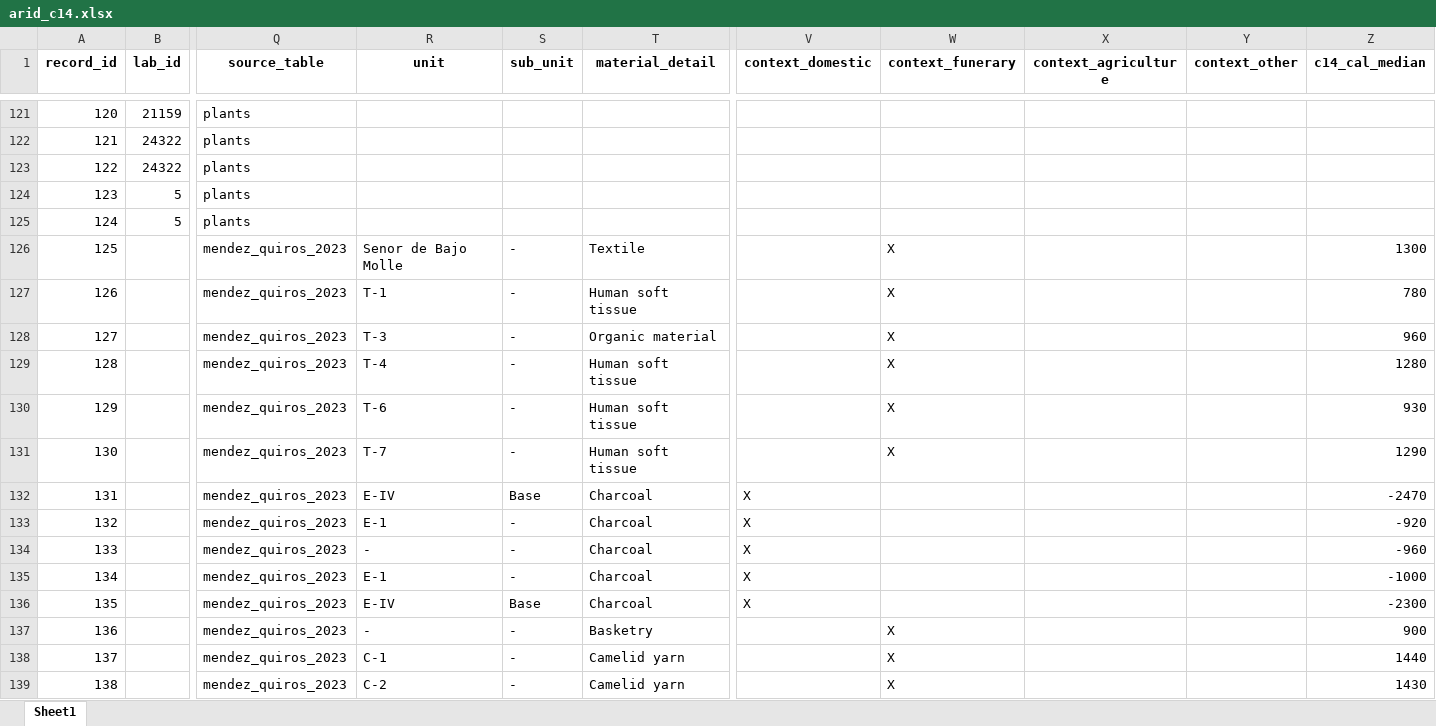
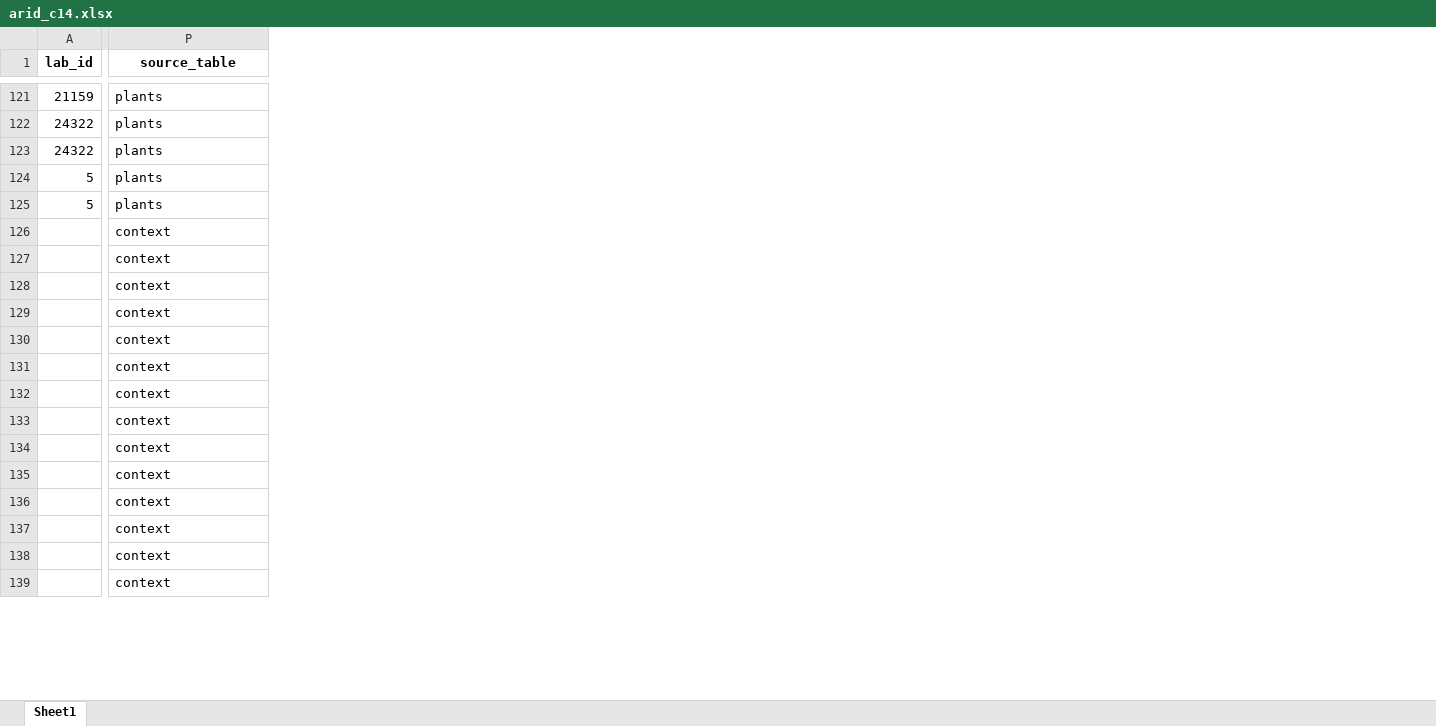
Before and after one commit to mayorgarmijo/arid, an Excel workbook: data-raw/arid_c14.xlsx, sheet Sheet1, drawn as a sheet; only a part is shown, gaps mark what is left out; values as stored, in another font and other column widths than the file's, no borders; removed rows and columns are numbered as before the commit, all else as after; the diff covers the shown part only; the diff names each change by its address in the sheet, - before the commit and + after, or states it on an @@ line.

```diff
--- a/data-raw/arid_c14.xlsx (sheet Sheet1)
+++ b/data-raw/arid_c14.xlsx (sheet Sheet1)
-column A (record_id), rows 121-139: 120 | 121 | 122 | 123 | 124 | 125 | 126 | 127 | 128 | 129 | 130 | 131 | 132 | 133 | 134 | 135 | 136 | 137 | 138
-column R (unit), rows 126-139: Senor de Bajo Molle | T-1 | T-3 | T-4 | T-6 | T-7 | E-IV | E-1 | - | E-1 | E-IV | - | C-1 | C-2
-column S (sub_unit), rows 126-139: - | - | - | - | - | - | Base | - | - | - | Base | - | - | -
-column T (material_detail), rows 126-139: Textile | Human soft tissue | Organic material | Human soft tissue | Human soft tissue | Human soft tissue | Charcoal | Charcoal | Charcoal | Charcoal | Charcoal | Basketry | Camelid yarn | Camelid yarn
-column V (context_domestic), rows 132-136: all X
-column W (context_funerary), rows 126-139: X | X | X | X | X | X |  |  |  |  |  | X | X | X
-column X (context_agriculture), empty
-column Y (context_other), empty
-column Z (c14_cal_median), rows 126-139: 1300 | 780 | 960 | 1280 | 930 | 1290 | -2470 | -920 | -960 | -1000 | -2300 | 900 | 1440 | 1430
-P126:P139 (source_table): mendez_quiros_2023
+P126:P139 (source_table): context
```
Also changed, not shown: 989 edited cells elsewhere in this sheet, data-raw/arid_animals.xlsx, data-raw/arid_humans.xlsx, 14 other files.
